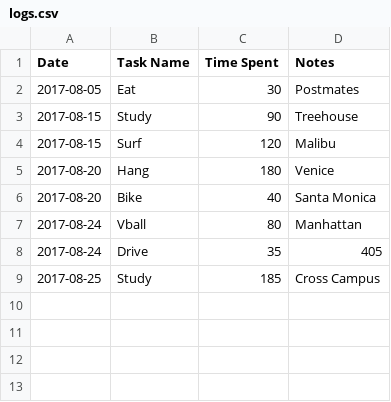
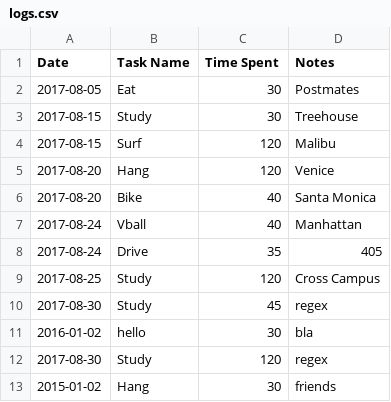
Before and after one commit to denisela1/Work_Log, a CSV file: logs.csv, drawn as a sheet.

Commit message:
Update logs.csv

```diff
--- a/logs.csv
+++ b/logs.csv
@@ -2,8 +2,12 @@ Date,Task Name,Time Spent,Notes
 2017-08-05,Eat,30,Postmates
-2017-08-15,Study,90,Treehouse
+2017-08-15,Study,30,Treehouse
 2017-08-15,Surf,120,Malibu
-2017-08-20,Hang,180,Venice
+2017-08-20,Hang,120,Venice
 2017-08-20,Bike,40,Santa Monica
-2017-08-24,Vball,80,Manhattan
+2017-08-24,Vball,40,Manhattan
 2017-08-24,Drive,35,405
-2017-08-25,Study,185,Cross Campus
+2017-08-25,Study,120,Cross Campus
+2017-08-30,Study,45,regex
+2016-01-02,hello,30,bla
+2017-08-30,Study,120,regex
+2015-01-02,Hang,30,friends
```
